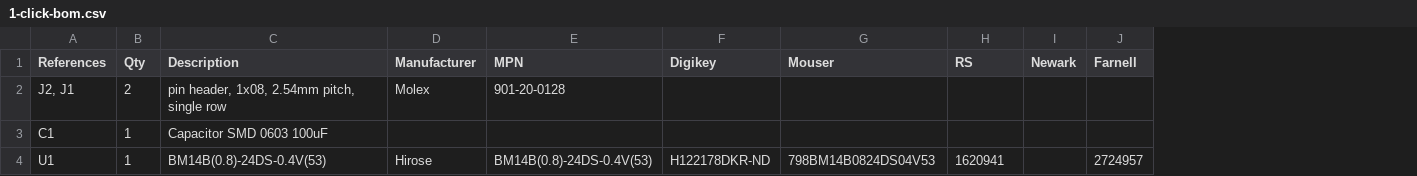
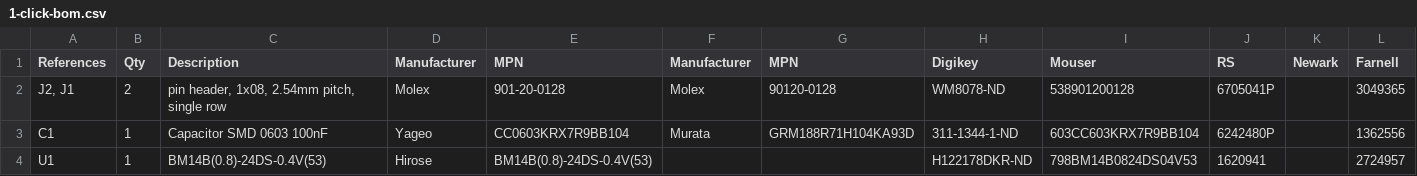
Before and after one commit to kitspace-forks/bbq10kbd_breakout, a CSV file: 1-click-bom.csv, drawn as a sheet; addresses are those after the commit; the diff names each change by its address in the sheet, - before the commit and + after, or states it on an @@ line.

Commit message:
Correct C1, add J1,J2 SKUs to 1-click-bom

```diff
--- a/1-click-bom.csv
+++ b/1-click-bom.csv
+column F (Manufacturer), rows 2-3: Molex | Murata
+column G (MPN), rows 2-3: 90120-0128 | GRM188R71H104KA93D
-H2 (Digikey): (empty)
+H2 (Digikey): WM8078-ND
-I2 (Mouser): (empty)
+I2 (Mouser): 538901200128
-J2 (RS): (empty)
+J2 (RS): 6705041P
-L2 (Farnell): (empty)
+L2 (Farnell): 3049365
-C3 (Description): Capacitor SMD 0603 100uF
+C3 (Description): Capacitor SMD 0603 100nF
-D3 (Manufacturer): (empty)
+D3 (Manufacturer): Yageo
-E3 (MPN): (empty)
+E3 (MPN): CC0603KRX7R9BB104
-H3 (Digikey): (empty)
+H3 (Digikey): 311-1344-1-ND
-I3 (Mouser): (empty)
+I3 (Mouser): 603CC603KRX7R9BB104
-J3 (RS): (empty)
+J3 (RS): 6242480P
-L3 (Farnell): (empty)
+L3 (Farnell): 1362556
```
